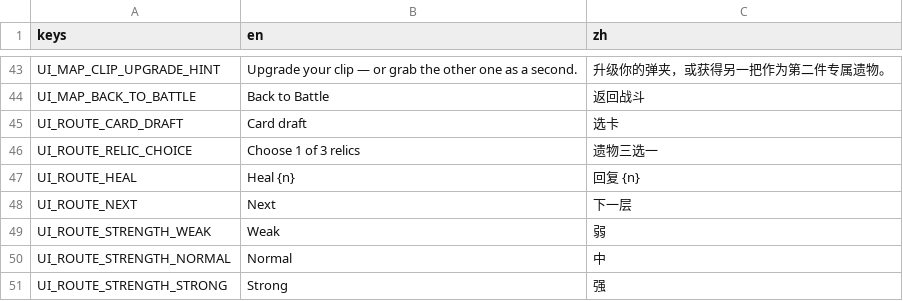
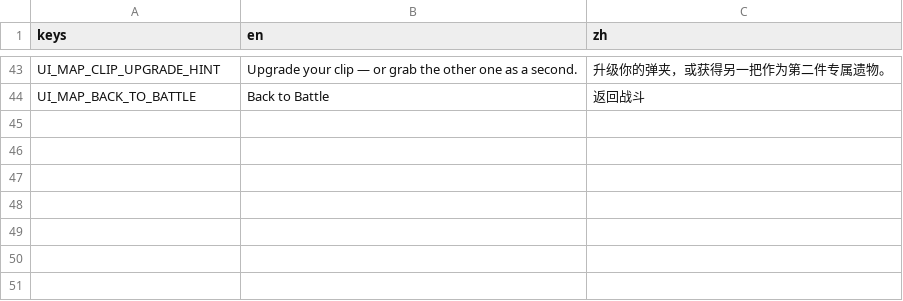
Before and after one commit to Jelly13124/Cardgame, a CSV file: assets/translations/ui_map.csv, drawn as a sheet; only a part is shown, gaps mark what is left out; the diff names each change by its address in the sheet, - before the commit and + after, or states it on an @@ line.

```diff
--- a/assets/translations/ui_map.csv
+++ b/assets/translations/ui_map.csv
-row 45: UI_ROUTE_CARD_DRAFT | Card draft | 选卡
-row 46: UI_ROUTE_RELIC_CHOICE | Choose 1 of 3 relics | 遗物三选一
-row 47: UI_ROUTE_HEAL | Heal {n} | 回复 {n}
-row 48: UI_ROUTE_NEXT | Next | 下一层
-row 49: UI_ROUTE_STRENGTH_WEAK | Weak | 弱
-row 50: UI_ROUTE_STRENGTH_NORMAL | Normal | 中
-row 51: UI_ROUTE_STRENGTH_STRONG | Strong | 强
```
Also changed, not shown: 17 other files.
